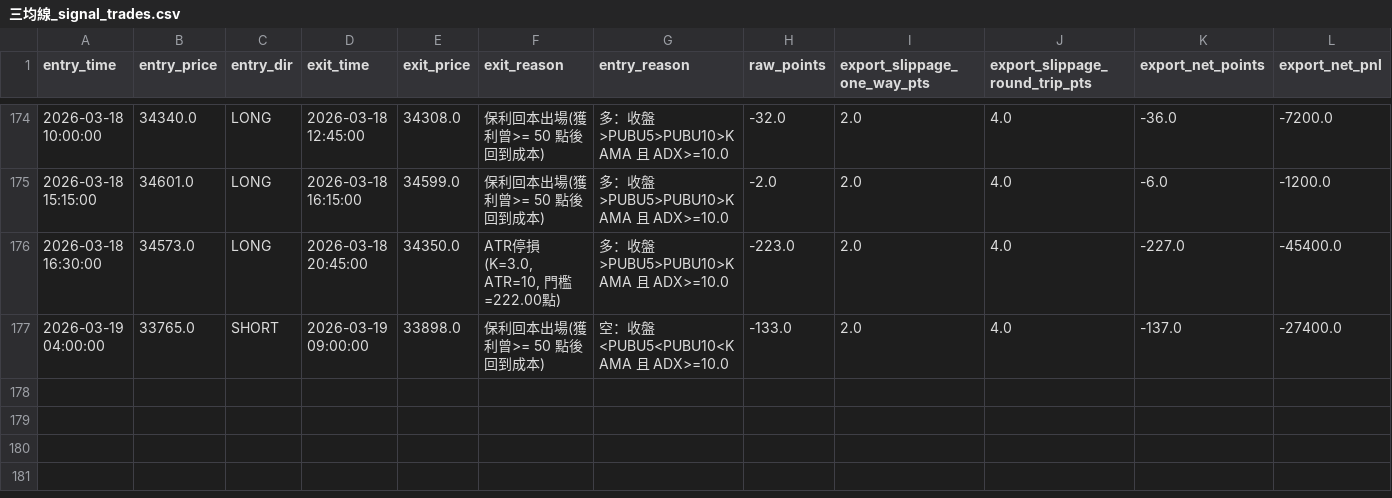
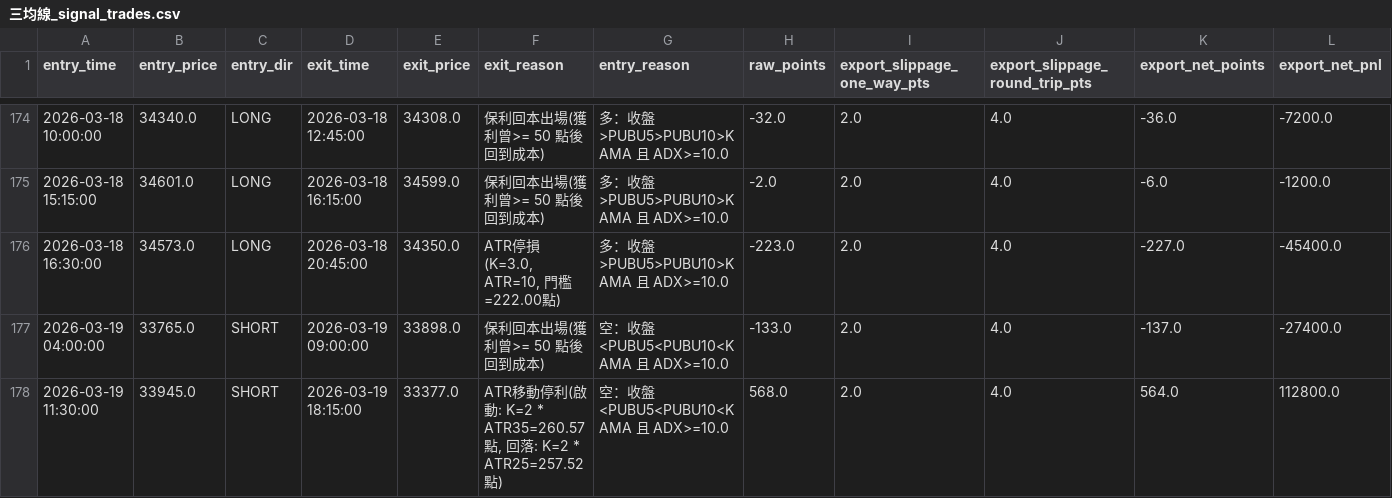
Before and after one commit to Edison299792458/-TXF-3MA-Strategy, a CSV file: 三均線_signal_trades.csv, drawn as a sheet; only a part is shown, gaps mark what is left out.

Commit message:
auto update 三均線_signal_trades.csv 2026-03-19 17:59:55

```diff
--- a/三均線_signal_trades.csv
+++ b/三均線_signal_trades.csv
@@ -177 +177,2 @@
 2026-03-19 04:00:00,33765.0,SHORT,2026-03-19 09:00:00,33898.0,保利回本出場(獲利曾>= 50 點後回到成本),空：收盤<PUBU5<PUBU10<KAMA 且 ADX>=10.0,-133.0,2.0,4.0,-137.0,-27400.0
+2026-03-19 11:30:00,33945.0,SHORT,2026-03-19 18:15:00,33377.0,"ATR移動停利(啟動: K=2 * ATR35=260.57點, 回落: K=2 * ATR25=257.52點)",空：收盤<PUBU5<PUBU10<KAMA 且 ADX>=10.0,568.0,2.0,4.0,564.0,112800.0
```
